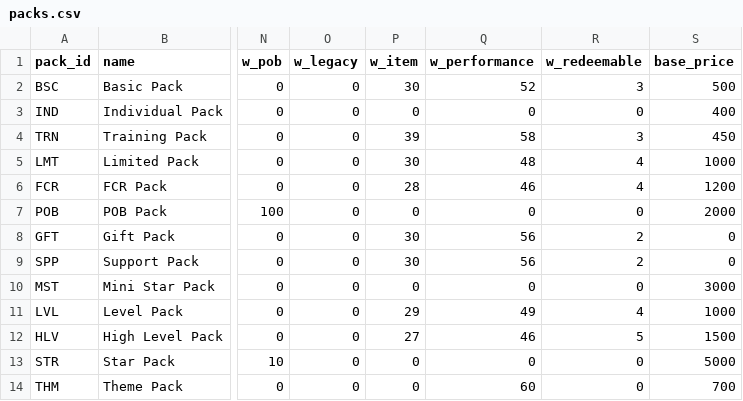
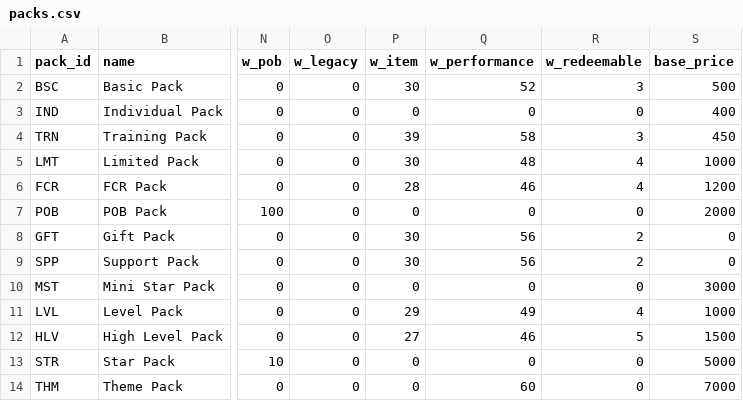
Before and after one commit to iojan715/KpopCardGame, a CSV file: data_upload/packs.csv, drawn as a sheet; only a part is shown, gaps mark what is left out; the diff names each change by its address in the sheet, - before the commit and + after, or states it on an @@ line.

Commit message:
Versión 1.2.9 - Nuevo Grupo y mejoras generales
### 🃏 Cartas, idols y colecciones
- Se han agregado las cartas del grupo **ifeye** para su set *Sweet Tang*, así como su FanClub y todas las funciones. Ya pueden ser obtenidas en Packs de cualquier tipo.

### 🛠️ Correcciones y mejoras
- Se ha corregido un error que evitaba mostrar los tipos de habilidades de una carta al buscarlas con `/cards search`.
- Ahora, al buscar cartas con el mismo comando, se muestra tambien el usuario/CEO de la agencia que tiene cada carta.
- Se ha agregado la descripción faltante a la habilidad :UltimateSkill: _Adaptative Blast_: `Aumenta en +30 la estadística más alta de la sección.`

### 💸 Economía
Se ha reducido los costos de envío a la mitad:
- Regular Lv.1: 💵200
- Regular Lv.2: 💵350
- Regular Lv.3: 💵500
- FCR, POB, Limited y Special: 💵1000
Sin embargo, también se han reducido a la mitad los créditos obtenidos al reembolsar una carta:
- Regular Lv.1: 💵500
- Regular Lv.2: 💵875
- Regular Lv.3: 💵1250
- FCR, POB, Limited y Specia: 💵2500

### 🎮 Cambios menores en balance
Se ha aumentado la cantidad de XP y dinero otorgados por algunas misiones.

```diff
--- a/data_upload/packs.csv
+++ b/data_upload/packs.csv
-S14 (base_price): 700
+S14 (base_price): 7000
```
Also changed, not shown: data_upload/badges.csv, data_upload/idol_base.csv, 6 other files.
